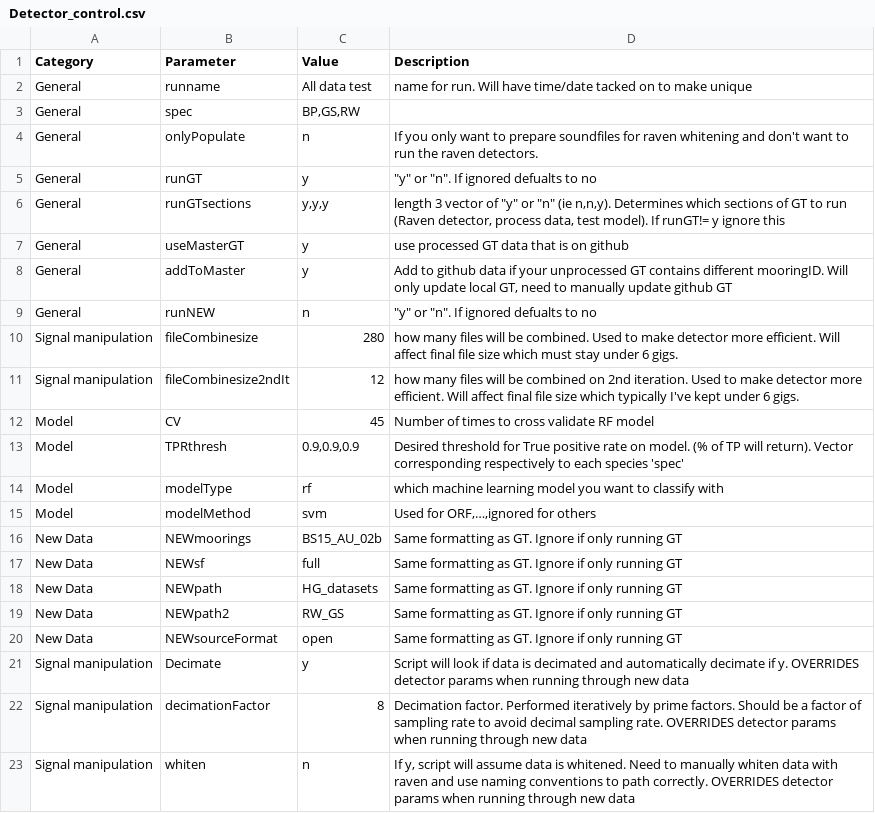
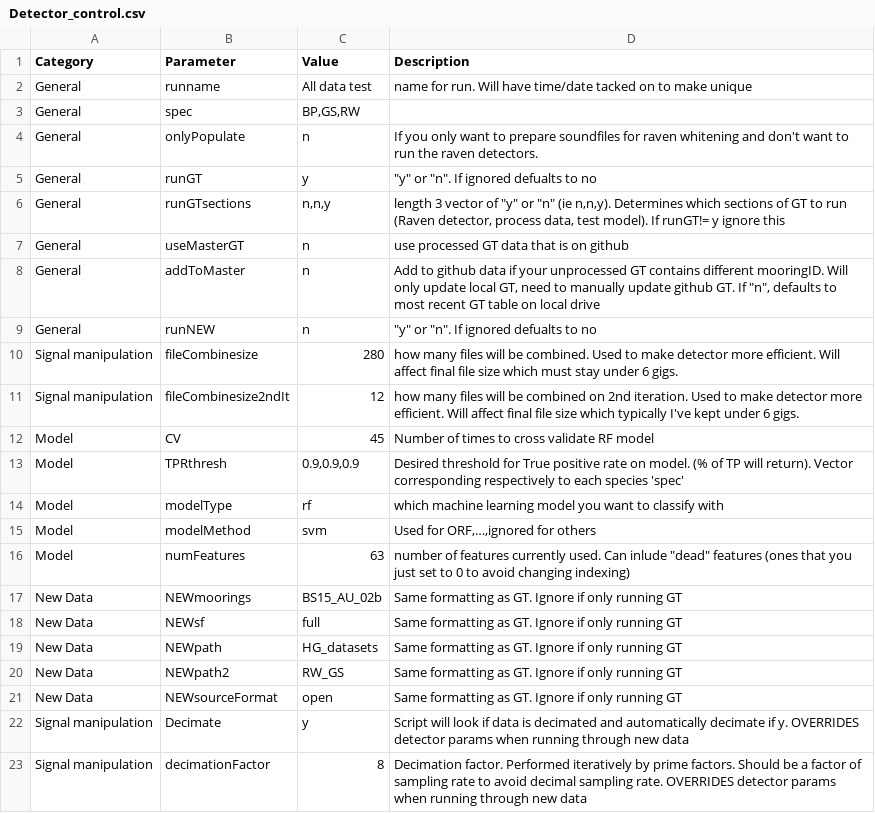
Before and after one commit to DanWoodrich/RavenBLEDscripts, a CSV file: Data/CallParams/Detector_control.csv, drawn as a sheet; only a part is shown; the shorter side is filled out with more unchanged rows.

```diff
--- a/Data/CallParams/Detector_control.csv
+++ b/Data/CallParams/Detector_control.csv
@@ -5,5 +5,5 @@ General,onlyPopulate,n,If you only want to prepare soundfiles for raven whitenin
 General,runGT,y,"""y"" or ""n"". If ignored defualts to no"
-General,runGTsections,"y,y,y","length 3 vector of ""y"" or ""n"" (ie n,n,y). Determines which sections of GT to run (Raven detector, process data, test model). If runGT!= y ignore this"
-General,useMasterGT,y,use processed GT data that is on github
-General,addToMaster,y,"Add to github data if your unprocessed GT contains different mooringID. Will only update local GT, need to manually update github GT"
+General,runGTsections,"n,n,y","length 3 vector of ""y"" or ""n"" (ie n,n,y). Determines which sections of GT to run (Raven detector, process data, test model). If runGT!= y ignore this"
+General,useMasterGT,n,use processed GT data that is on github
+General,addToMaster,n,"Add to github data if your unprocessed GT contains different mooringID. Will only update local GT, need to manually update github GT. If ""n"", defaults to most recent GT table on local drive"
 General,runNEW,n,"""y"" or ""n"". If ignored defualts to no"
@@ -15,2 +15,3 @@ Model,modelType,rf,which machine learning model you want to classify with
 Model,modelMethod,svm,"Used for ORF,…,ignored for others"
+Model,numFeatures,63,"number of features currently used. Can inlude ""dead"" features (ones that you just set to 0 to avoid changing indexing) "
 New Data,NEWmoorings,BS15_AU_02b,Same formatting as GT. Ignore if only running GT
```
Also changed, not shown: 1 other file.
